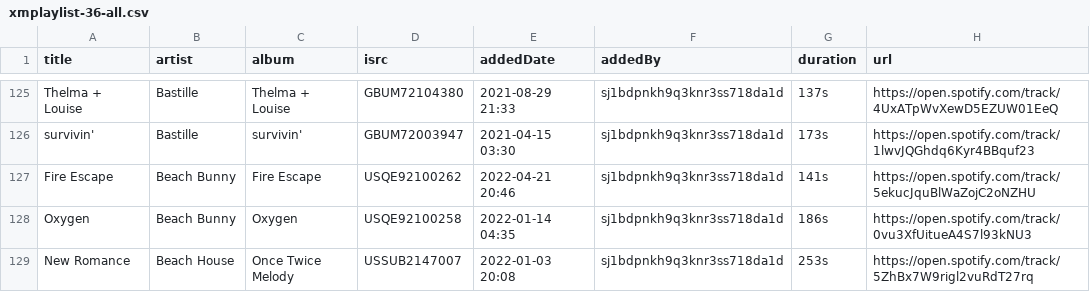
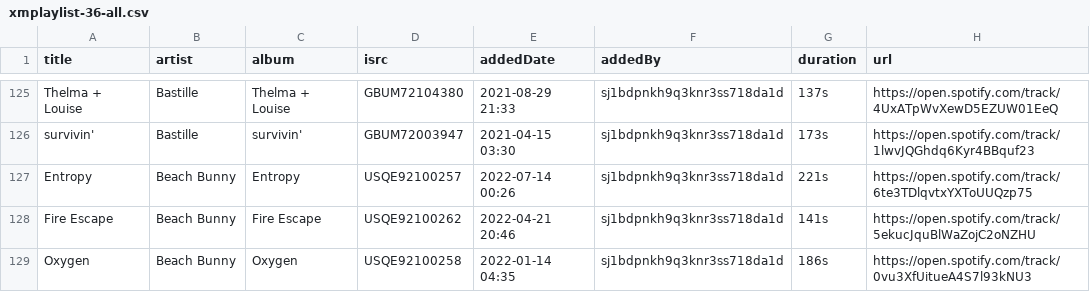
Before and after one commit to randomparity/playlists, a CSV file: spotify/xmplaylist-36-all.csv, drawn as a sheet; only a part is shown, gaps mark what is left out; the shorter side is filled out with more unchanged rows; the diff covers the shown part only; the diff names each change by its address in the sheet, - before the commit and + after, or states it on an @@ line.

```diff
--- a/spotify/xmplaylist-36-all.csv
+++ b/spotify/xmplaylist-36-all.csv
+row 127: Entropy | Beach Bunny | Entropy | USQE92100257 | 2022-07-14 00:26 | sj1bdpnkh9q3knr3ss718da1d | 221s | https://open.spotify.com/track/6te3TDlqvtxYXToUUQzp75
```
Also changed, not shown: 10 added rows and 13 edited cells elsewhere in this file, spotify/xmplaylist-12-all.csv, spotify/xmplaylist-12-recent.csv, 9 other files.
